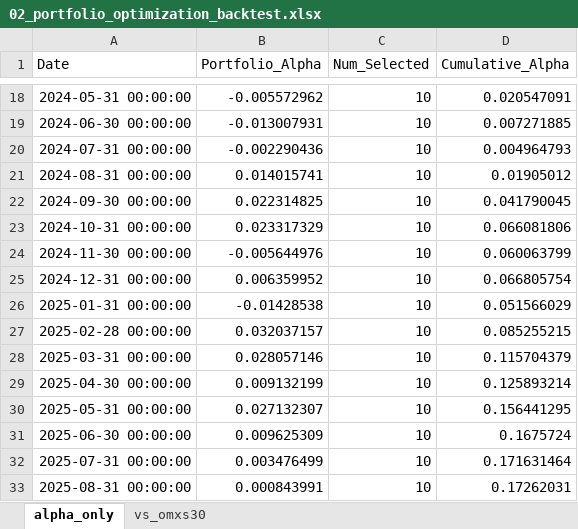
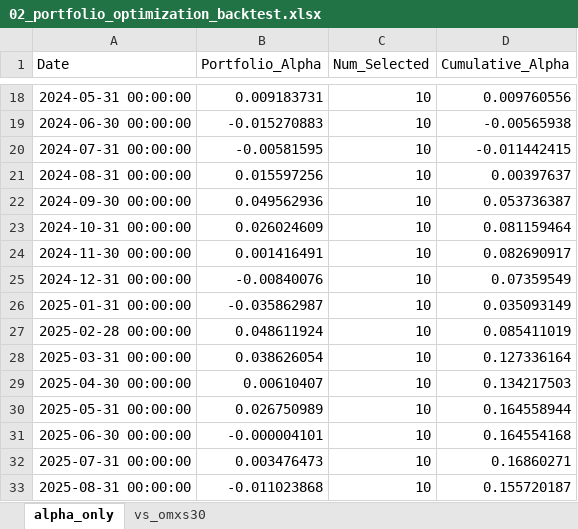
Before and after one commit to oscarholst/portfolio-optimization-ml, an Excel workbook: data/02_portfolio_optimization_backtest.xlsx, sheet alpha_only, drawn as a sheet; only a part is shown, gaps mark what is left out; values as stored, in another font and other column widths than the file's, no borders; the diff covers the shown part only; the diff names each change by its address in the sheet, - before the commit and + after, or states it on an @@ line.

```diff
--- a/data/02_portfolio_optimization_backtest.xlsx (sheet alpha_only)
+++ b/data/02_portfolio_optimization_backtest.xlsx (sheet alpha_only)
-B18 (Portfolio_Alpha): -0.005572962
+B18 (Portfolio_Alpha): 0.009183731
-D18 (Cumulative_Alpha): 0.020547091
+D18 (Cumulative_Alpha): 0.009760556
-B19 (Portfolio_Alpha): -0.013007931
+B19 (Portfolio_Alpha): -0.015270883
-D19 (Cumulative_Alpha): 0.007271885
+D19 (Cumulative_Alpha): -0.00565938
-B20 (Portfolio_Alpha): -0.002290436
+B20 (Portfolio_Alpha): -0.00581595
-D20 (Cumulative_Alpha): 0.004964793
+D20 (Cumulative_Alpha): -0.011442415
-B21 (Portfolio_Alpha): 0.014015741
+B21 (Portfolio_Alpha): 0.015597256
-D21 (Cumulative_Alpha): 0.01905012
+D21 (Cumulative_Alpha): 0.00397637
-B22 (Portfolio_Alpha): 0.022314825
+B22 (Portfolio_Alpha): 0.049562936
-D22 (Cumulative_Alpha): 0.041790045
+D22 (Cumulative_Alpha): 0.053736387
-B23 (Portfolio_Alpha): 0.023317329
+B23 (Portfolio_Alpha): 0.026024609
-D23 (Cumulative_Alpha): 0.066081806
+D23 (Cumulative_Alpha): 0.081159464
-B24 (Portfolio_Alpha): -0.005644976
+B24 (Portfolio_Alpha): 0.001416491
-D24 (Cumulative_Alpha): 0.060063799
+D24 (Cumulative_Alpha): 0.082690917
-B25 (Portfolio_Alpha): 0.006359952
+B25 (Portfolio_Alpha): -0.00840076
-D25 (Cumulative_Alpha): 0.066805754
+D25 (Cumulative_Alpha): 0.07359549
-B26 (Portfolio_Alpha): -0.01428538
+B26 (Portfolio_Alpha): -0.035862987
-D26 (Cumulative_Alpha): 0.051566029
+D26 (Cumulative_Alpha): 0.035093149
-B27 (Portfolio_Alpha): 0.032037157
+B27 (Portfolio_Alpha): 0.048611924
-D27 (Cumulative_Alpha): 0.085255215
+D27 (Cumulative_Alpha): 0.085411019
-B28 (Portfolio_Alpha): 0.028057146
+B28 (Portfolio_Alpha): 0.038626054
-D28 (Cumulative_Alpha): 0.115704379
+D28 (Cumulative_Alpha): 0.127336164
-B29 (Portfolio_Alpha): 0.009132199
+B29 (Portfolio_Alpha): 0.00610407
-D29 (Cumulative_Alpha): 0.125893214
+D29 (Cumulative_Alpha): 0.134217503
-B30 (Portfolio_Alpha): 0.027132307
+B30 (Portfolio_Alpha): 0.026750989
-D30 (Cumulative_Alpha): 0.156441295
+D30 (Cumulative_Alpha): 0.164558944
-B31 (Portfolio_Alpha): 0.009625309
+B31 (Portfolio_Alpha): -0.000004101
-D31 (Cumulative_Alpha): 0.1675724
+D31 (Cumulative_Alpha): 0.164554168
-B32 (Portfolio_Alpha): 0.003476499
+B32 (Portfolio_Alpha): 0.003476473
-D32 (Cumulative_Alpha): 0.171631464
+D32 (Cumulative_Alpha): 0.16860271
-B33 (Portfolio_Alpha): 0.000843991
+B33 (Portfolio_Alpha): -0.011023868
-D33 (Cumulative_Alpha): 0.17262031
+D33 (Cumulative_Alpha): 0.155720187
```
Also changed, not shown: 38 edited cells elsewhere in this sheet, sheet vs_omxs30, data/omxs30_modell_gissningar.xlsx, data/omxs30_och_makrodata.xlsx, 8 other files.
